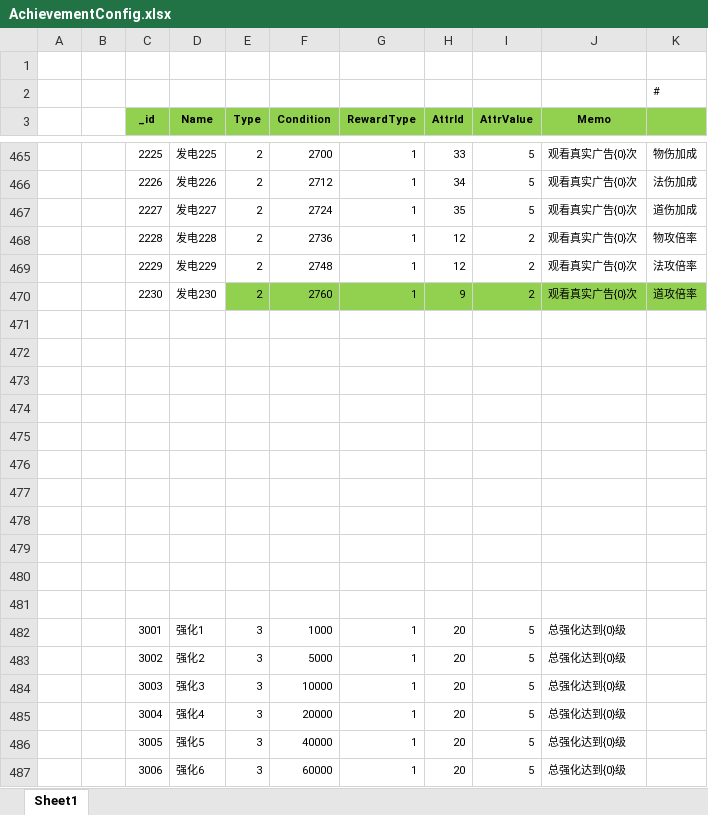
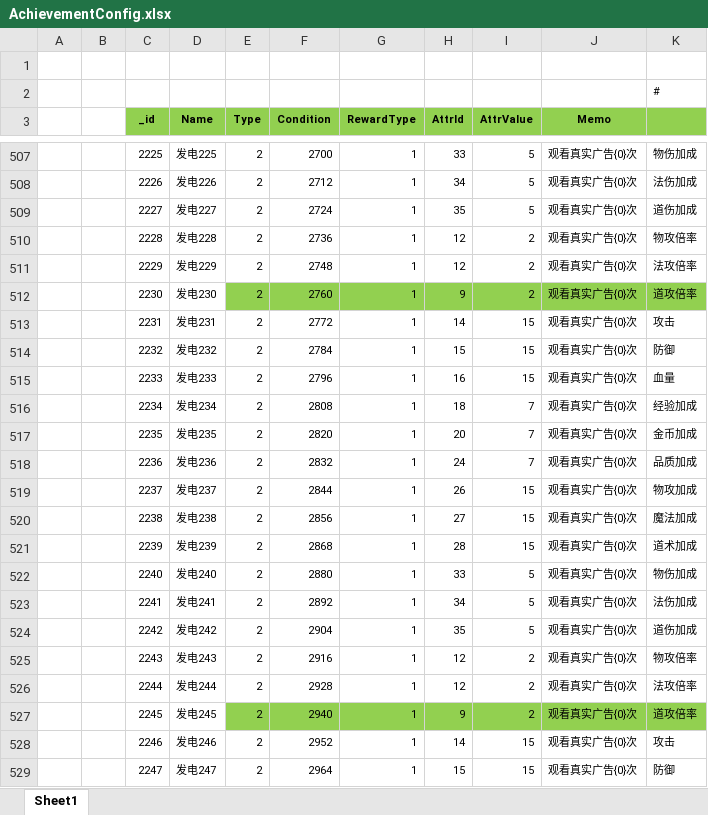
Before and after one commit to wokanjianyang/WrittenLegend, an Excel workbook: Excel/AchievementConfig.xlsx, sheet Sheet1, drawn as a sheet; only a part is shown, gaps mark what is left out; the shorter side is filled out with more unchanged rows; values as stored, in another font and other column widths than the file's, no borders; the diff covers the shown part only; the diff names each change by its address in the sheet, - before the commit and + after, or states it on an @@ line.

```diff
--- a/Excel/AchievementConfig.xlsx (sheet Sheet1)
+++ b/Excel/AchievementConfig.xlsx (sheet Sheet1)
+row 513:  |  | 2231 | 发电231 | 2 | 2772 | 1 | 14 | 15 | 观看真实广告{0}次 | 攻击
+row 514:  |  | 2232 | 发电232 | 2 | 2784 | 1 | 15 | 15 | 观看真实广告{0}次 | 防御
+row 515:  |  | 2233 | 发电233 | 2 | 2796 | 1 | 16 | 15 | 观看真实广告{0}次 | 血量
+row 516:  |  | 2234 | 发电234 | 2 | 2808 | 1 | 18 | 7 | 观看真实广告{0}次 | 经验加成
+row 517:  |  | 2235 | 发电235 | 2 | 2820 | 1 | 20 | 7 | 观看真实广告{0}次 | 金币加成
+row 518:  |  | 2236 | 发电236 | 2 | 2832 | 1 | 24 | 7 | 观看真实广告{0}次 | 品质加成
+row 519:  |  | 2237 | 发电237 | 2 | 2844 | 1 | 26 | 15 | 观看真实广告{0}次 | 物攻加成
+row 520:  |  | 2238 | 发电238 | 2 | 2856 | 1 | 27 | 15 | 观看真实广告{0}次 | 魔法加成
+row 521:  |  | 2239 | 发电239 | 2 | 2868 | 1 | 28 | 15 | 观看真实广告{0}次 | 道术加成
+row 522:  |  | 2240 | 发电240 | 2 | 2880 | 1 | 33 | 5 | 观看真实广告{0}次 | 物伤加成
+row 523:  |  | 2241 | 发电241 | 2 | 2892 | 1 | 34 | 5 | 观看真实广告{0}次 | 法伤加成
+row 524:  |  | 2242 | 发电242 | 2 | 2904 | 1 | 35 | 5 | 观看真实广告{0}次 | 道伤加成
+row 525:  |  | 2243 | 发电243 | 2 | 2916 | 1 | 12 | 2 | 观看真实广告{0}次 | 物攻倍率
+row 526:  |  | 2244 | 发电244 | 2 | 2928 | 1 | 12 | 2 | 观看真实广告{0}次 | 法攻倍率
+row 527:  |  | 2245 | 发电245 | 2 | 2940 | 1 | 9 | 2 | 观看真实广告{0}次 | 道攻倍率
+row 528:  |  | 2246 | 发电246 | 2 | 2952 | 1 | 14 | 15 | 观看真实广告{0}次 | 攻击
+row 529:  |  | 2247 | 发电247 | 2 | 2964 | 1 | 15 | 15 | 观看真实广告{0}次 | 防御
```
Also changed, not shown: 125 added rows elsewhere in this sheet, formulas that keep their value, Excel/FashionSuitConfig.xlsx, Excel/SkillConfig.xlsx, 13 other files.
